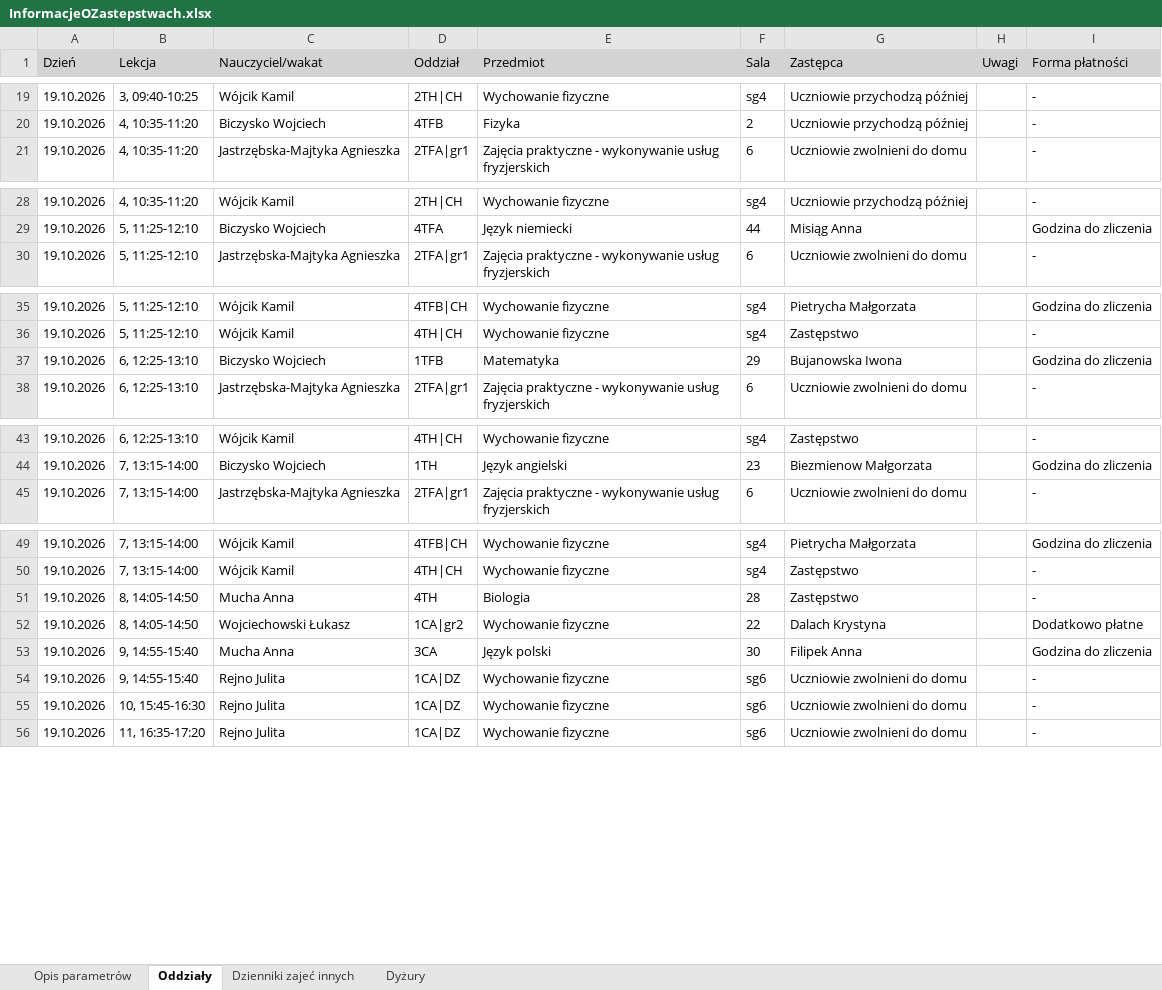
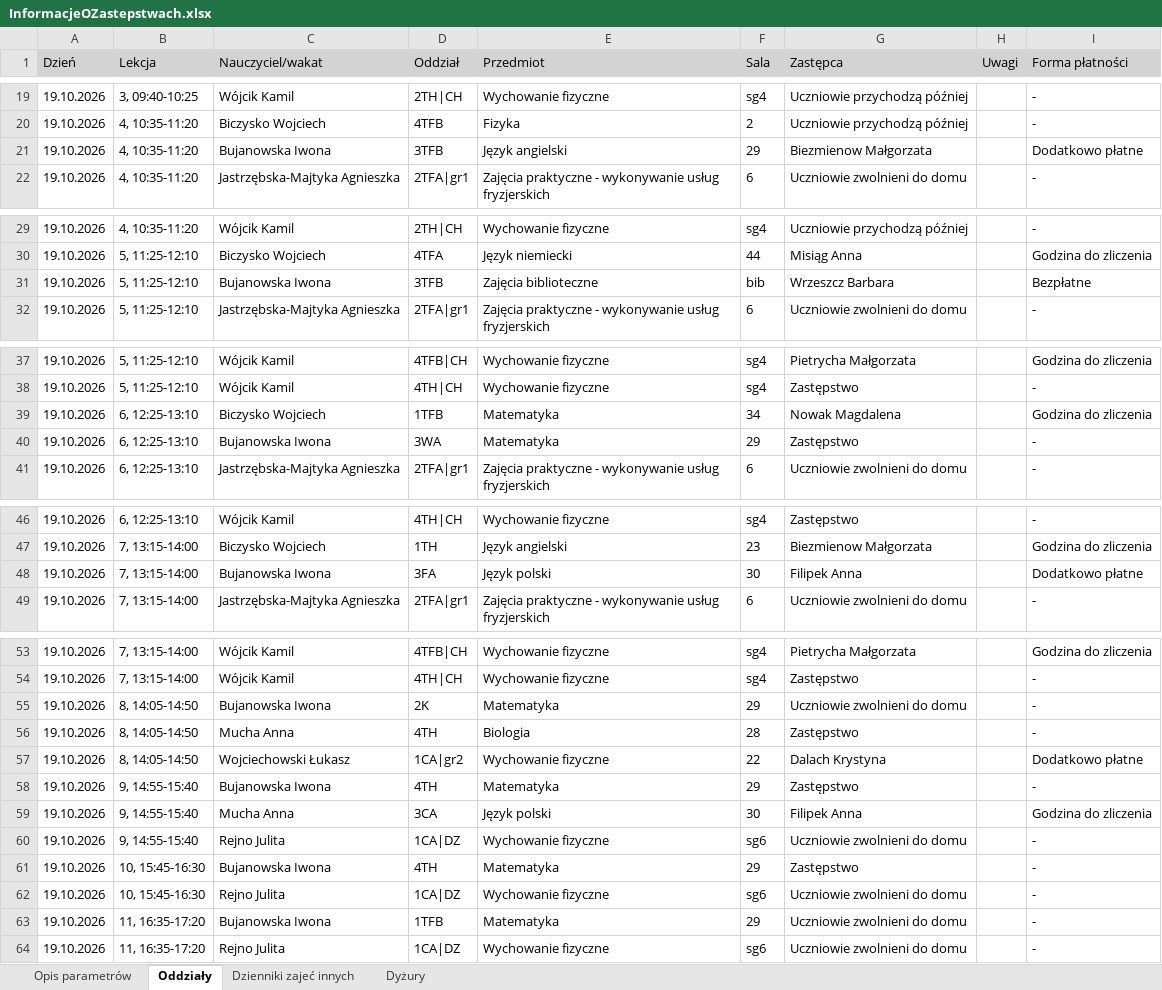
Before and after one commit to adeodatus11/zastepstwa, an Excel workbook: InformacjeOZastepstwach.xlsx, sheet Oddziały, drawn as a sheet; only a part is shown, gaps mark what is left out; values as stored, in another font and other column widths than the file's, no borders; addresses are those after the commit; the diff names each change by its address in the sheet, - before the commit and + after, or states it on an @@ line.

Commit message:
Aktualizacja zastępstw i przeniesień 19.10.2026–25.10.2026
Oczyszczone eksporty z dziennika wgrane przez stronę aktualizacji (adeodatus11).

```diff
--- a/InformacjeOZastepstwach.xlsx (sheet Oddziały)
+++ b/InformacjeOZastepstwach.xlsx (sheet Oddziały)
+row 21: 19.10.2026 | 4, 10:35-11:20 | Bujanowska Iwona | 3TFB | Język angielski | 29 | Biezmienow Małgorzata |  | Dodatkowo płatne
+row 31: 19.10.2026 | 5, 11:25-12:10 | Bujanowska Iwona | 3TFB | Zajęcia biblioteczne | bib | Wrzeszcz Barbara |  | Bezpłatne
-F39 (Sala): 29
+F39 (Sala): 34
-G39 (Zastępca): Bujanowska Iwona
+G39 (Zastępca): Nowak Magdalena
+row 40: 19.10.2026 | 6, 12:25-13:10 | Bujanowska Iwona | 3WA | Matematyka | 29 | Zastępstwo |  | -
+row 48: 19.10.2026 | 7, 13:15-14:00 | Bujanowska Iwona | 3FA | Język polski | 30 | Filipek Anna |  | Dodatkowo płatne
+row 55: 19.10.2026 | 8, 14:05-14:50 | Bujanowska Iwona | 2K | Matematyka | 29 | Uczniowie zwolnieni do domu |  | -
+row 58: 19.10.2026 | 9, 14:55-15:40 | Bujanowska Iwona | 4TH | Matematyka | 29 | Zastępstwo |  | -
+row 61: 19.10.2026 | 10, 15:45-16:30 | Bujanowska Iwona | 4TH | Matematyka | 29 | Zastępstwo |  | -
+row 63: 19.10.2026 | 11, 16:35-17:20 | Bujanowska Iwona | 1TFB | Matematyka | 29 | Uczniowie zwolnieni do domu |  | -
```
Also changed, not shown: sheet Dyżury, sheet Dzienniki zajeć innych, InformacjeOPrzeniesieniach.xlsx.
